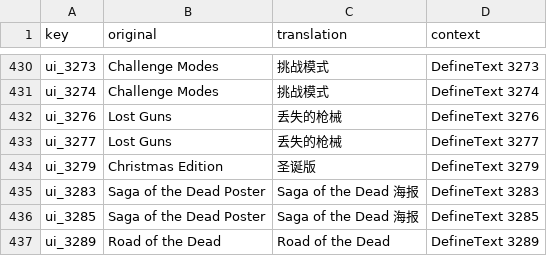
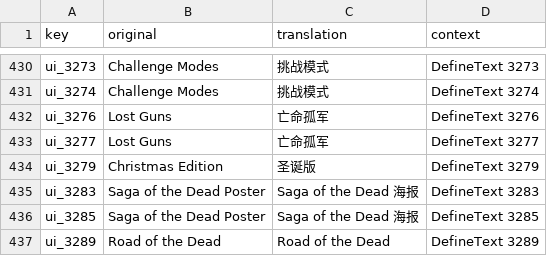
Before and after one commit to Ayndpa/road-of-the-dead-hanhua, a CSV file: data/paratranz2/ui.csv, drawn as a sheet; only a part is shown, gaps mark what is left out.

Commit message:
fix(rotd2): 修复二代主菜单文字截断、字号与对齐
- 新增 fit_menu_rotd2：按英文墨迹高度缩放菜单标签，恢复字号层级
- 菜单标签统一居中，四个短标签按底板中心逐态校正（含悬停态）
- 新增 book_labels_rotd2：将生存指南书本矢量字重绘为“生存指南”
- 剧情模式 Lost Guns 意译为“亡命孤军”，菜单与运行时文本统一
- align_rotd2 支持多记录文本块对齐，并新增 RIGHT_ALIGN_IDS 右对齐集

```diff
--- a/data/paratranz2/ui.csv
+++ b/data/paratranz2/ui.csv
@@ -1039,4 +1039,4 @@ ui_3273,Challenge Modes,挑战模式,DefineText 3273
 ui_3274,Challenge Modes,挑战模式,DefineText 3274
-ui_3276,Lost Guns,丢失的枪械,DefineText 3276
-ui_3277,Lost Guns,丢失的枪械,DefineText 3277
+ui_3276,Lost Guns,亡命孤军,DefineText 3276
+ui_3277,Lost Guns,亡命孤军,DefineText 3277
 ui_3279,Christmas Edition,圣诞版,DefineText 3279
```
Also changed, not shown: data/paratranz2/as3.csv, 5 other files.
